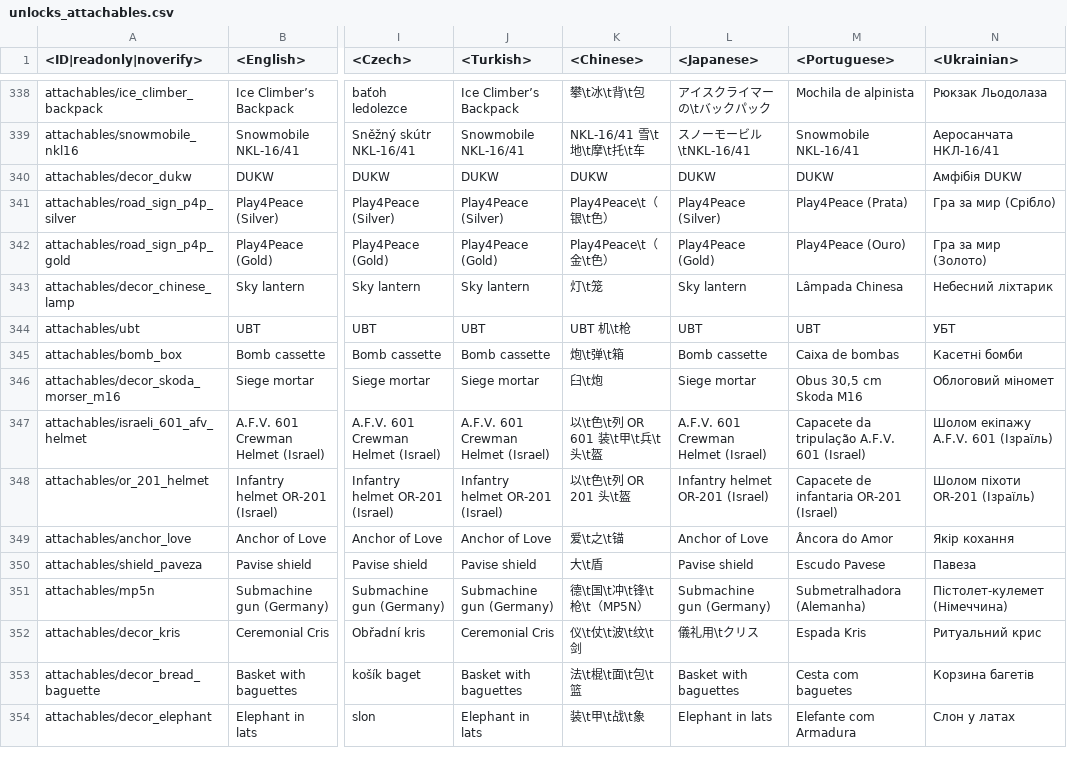
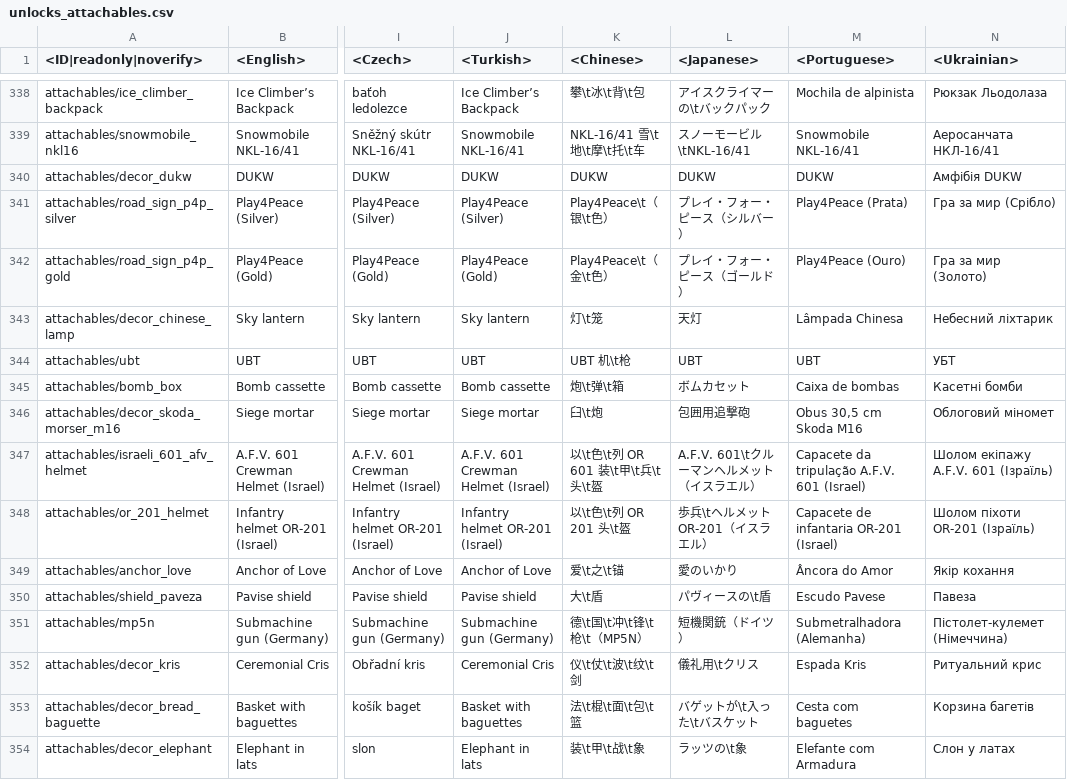
Before and after one commit to Heboon123/WTDM, a CSV file: lang.vromfs.bin_u/lang/unlocks_attachables.csv, drawn as a sheet; only a part is shown, gaps mark what is left out; the diff covers the shown part only; the diff names each change by its address in the sheet, - before the commit and + after, or states it on an @@ line.

```diff
--- a/lang.vromfs.bin_u/lang/unlocks_attachables.csv
+++ b/lang.vromfs.bin_u/lang/unlocks_attachables.csv
-L341 (<Japanese>): Play4Peace (Silver)
+L341 (<Japanese>): プレイ・フォー・ピース（シルバー）
-L342 (<Japanese>): Play4Peace (Gold)
+L342 (<Japanese>): プレイ・フォー・ピース（ゴールド）
-L343 (<Japanese>): Sky lantern
+L343 (<Japanese>): 天灯
-L345 (<Japanese>): Bomb cassette
+L345 (<Japanese>): ボムカセット
-L346 (<Japanese>): Siege mortar
+L346 (<Japanese>): 包囲用追撃砲
-L347 (<Japanese>): A.F.V. 601 Crewman Helmet (Israel)
+L347 (<Japanese>): A.F.V. 601\tクルーマンヘルメット（イスラエル）
-L348 (<Japanese>): Infantry helmet OR-201 (Israel)
+L348 (<Japanese>): 歩兵\tヘルメット OR-201（イスラエル）
-L349 (<Japanese>): Anchor of Love
+L349 (<Japanese>): 愛のいかり
-L350 (<Japanese>): Pavise shield
+L350 (<Japanese>): パヴィースの\t盾
-L351 (<Japanese>): Submachine gun (Germany)
+L351 (<Japanese>): 短機関銃（ドイツ）
-L353 (<Japanese>): Basket with baguettes
+L353 (<Japanese>): バゲットが\t入った\tバスケット
-L354 (<Japanese>): Elephant in lats
+L354 (<Japanese>): ラッツの\t象
```
Also changed, not shown: 90 edited cells elsewhere in this file, lang.vromfs.bin_u/lang/menu_events.csv, lang.vromfs.bin_u/lang/missions_versus.csv, 37 other files.
